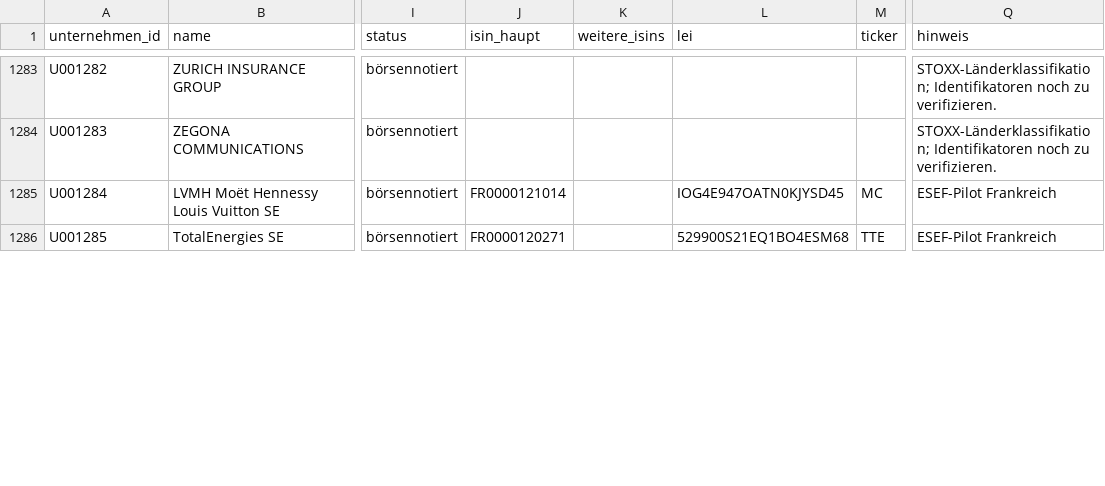
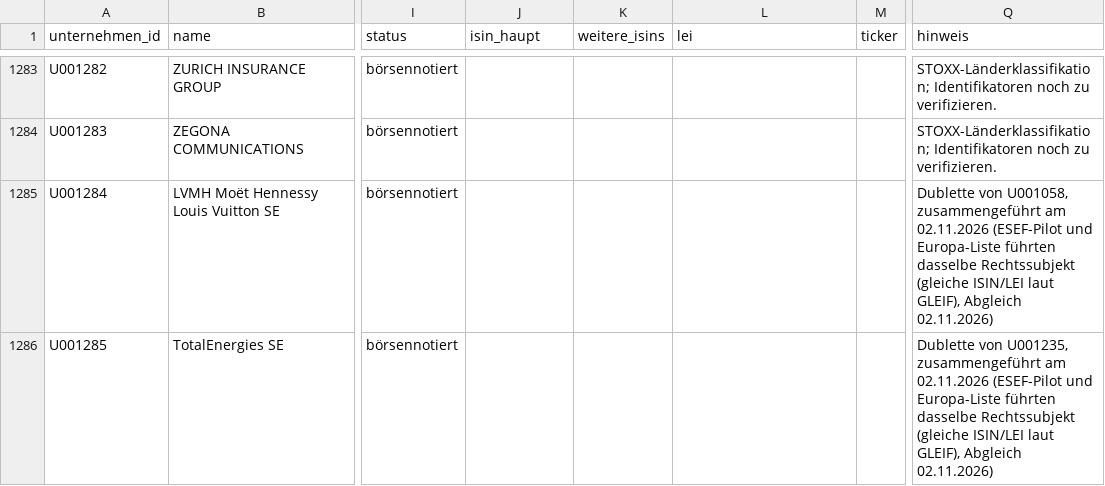
Before and after one commit to chillkrote/Unternehmenskennzahlen, a CSV file: stammdaten/unternehmen_ids.csv, drawn as a sheet; only a part is shown, gaps mark what is left out; the diff covers the shown part only; the diff names each change by its address in the sheet, - before the commit and + after, or states it on an @@ line.

```diff
--- a/stammdaten/unternehmen_ids.csv
+++ b/stammdaten/unternehmen_ids.csv
-J1285 (isin_haupt): FR0000121014
+J1285 (isin_haupt): (empty)
-L1285 (lei): IOG4E947OATN0KJYSD45
+L1285 (lei): (empty)
-M1285 (ticker): MC
+M1285 (ticker): (empty)
-Q1285 (hinweis): ESEF-Pilot Frankreich
+Q1285 (hinweis): Dublette von U001058, zusammengeführt am 02.11.2026 (ESEF-Pilot und Europa-Liste führten dasselbe Rechtssubjekt (gleiche ISIN/LEI laut GLEIF), Abgleich 02.11.2026)
-J1286 (isin_haupt): FR0000120271
+J1286 (isin_haupt): (empty)
-L1286 (lei): 529900S21EQ1BO4ESM68
+L1286 (lei): (empty)
-M1286 (ticker): TTE
+M1286 (ticker): (empty)
-Q1286 (hinweis): ESEF-Pilot Frankreich
+Q1286 (hinweis): Dublette von U001235, zusammengeführt am 02.11.2026 (ESEF-Pilot und Europa-Liste führten dasselbe Rechtssubjekt (gleiche ISIN/LEI laut GLEIF), Abgleich 02.11.2026)
```
Also changed, not shown: 28 edited cells elsewhere in this file, international/pruefung_fr.csv, stammdaten/dubletten.csv, 12 other files.
